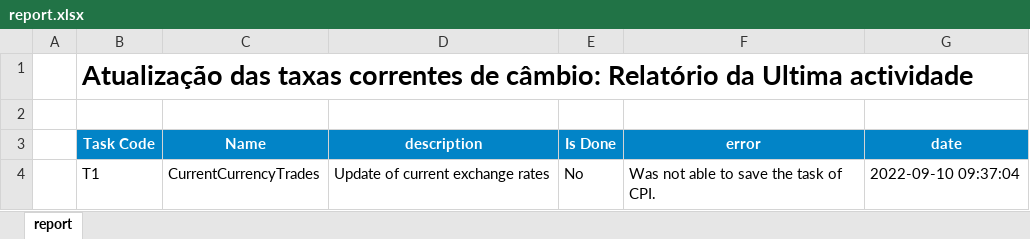
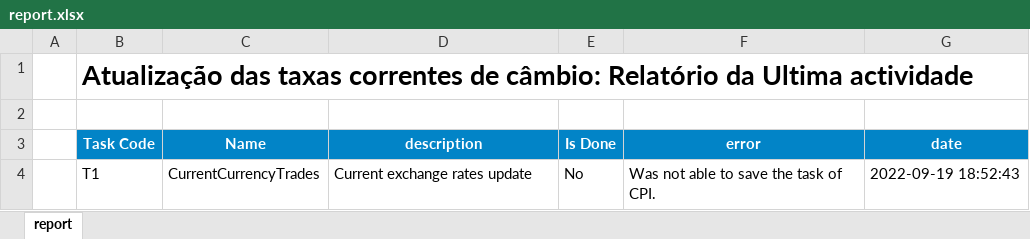
Before and after one commit to cym3/economist-update, an Excel workbook: src/currentCurrencyTrades/assets/report.xlsx, sheet report, drawn as a sheet; values as stored, in another font and other column widths than the file's, no borders; conditional formats not drawn; the diff names each change by its address in the sheet, - before the commit and + after, or states it on an @@ line.

```diff
--- a/src/currentCurrencyTrades/assets/report.xlsx (sheet report)
+++ b/src/currentCurrencyTrades/assets/report.xlsx (sheet report)
-D4 (description): Update of current exchange rates
+D4 (description): Current exchange rates update
-G4 (date): 2022-09-10 09:37:04
+G4 (date): 2022-09-19 18:52:43
```
Also changed, not shown: src/cpi/assets/report.xlsx, src/interestRates/assets/report.xlsx, 30 other files.
